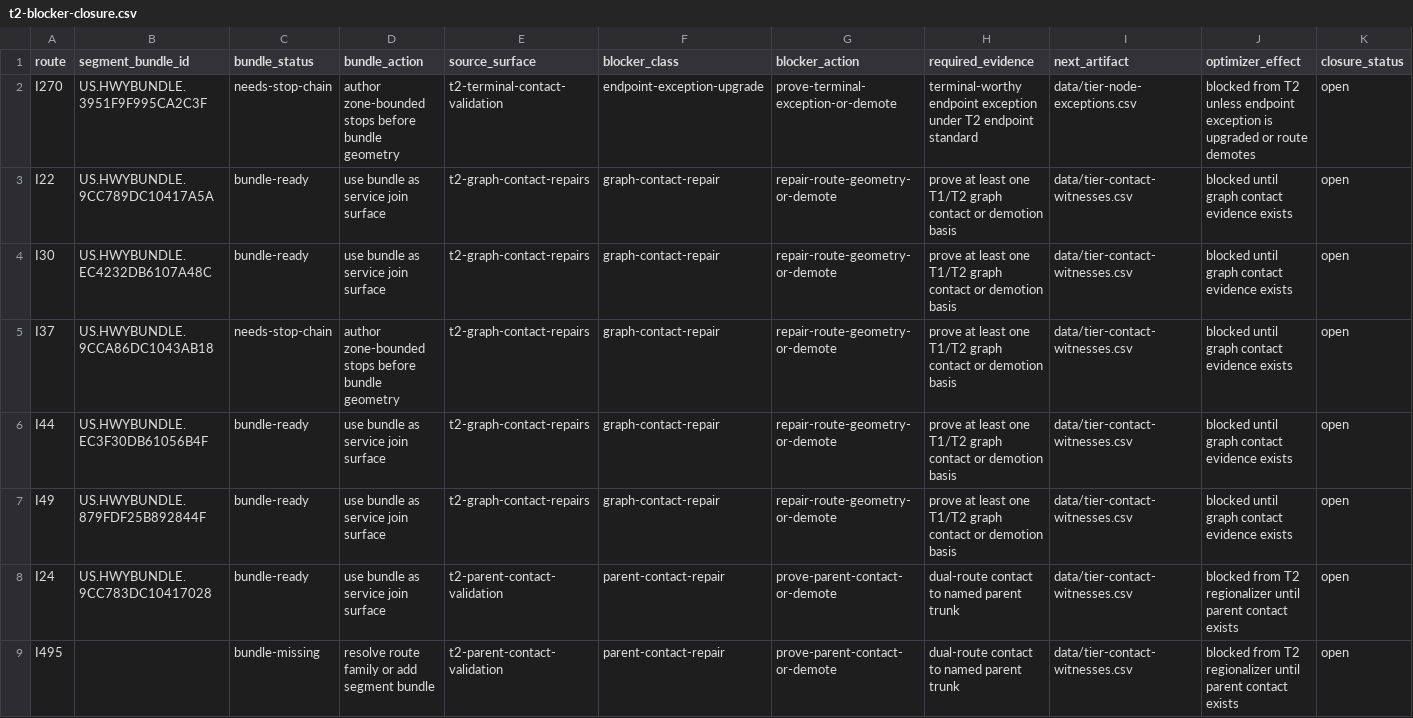
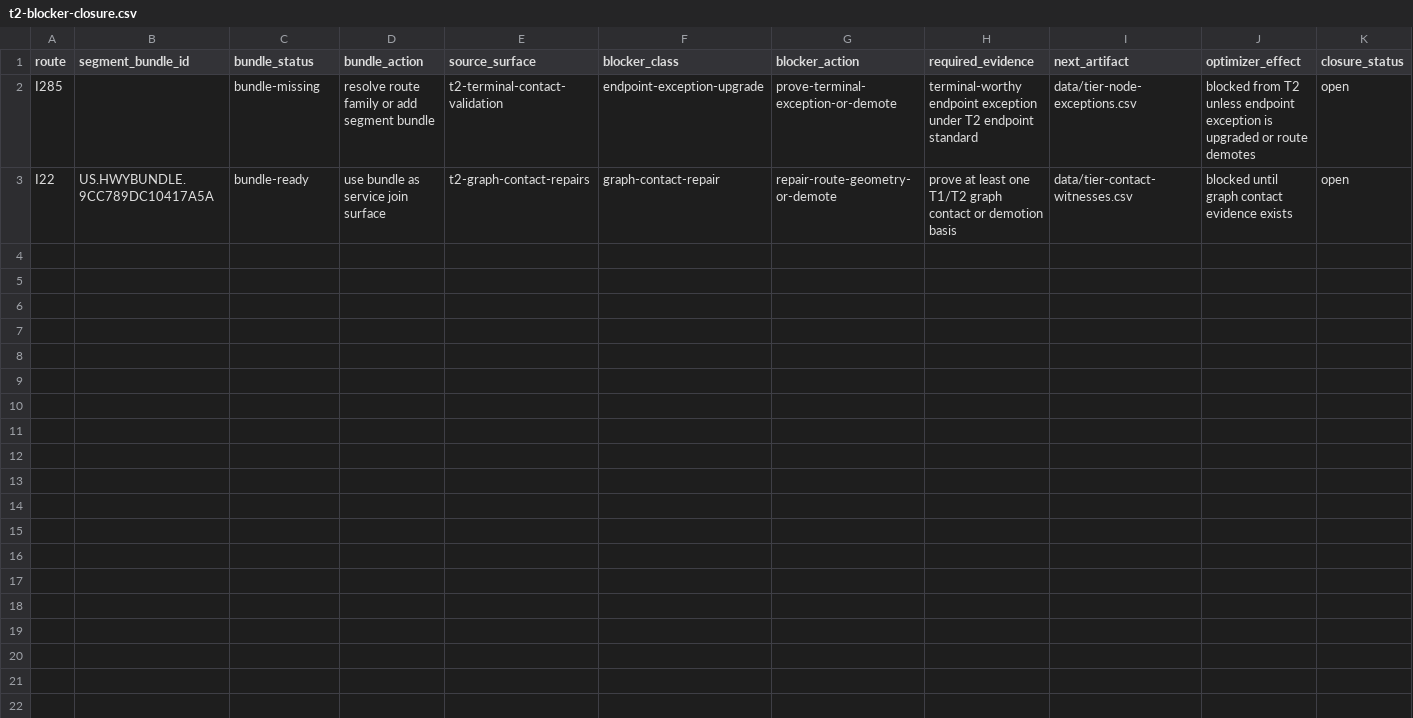
Before and after one commit to giodl73-repo/ROUTE, a CSV file: data/t2-blocker-closure.csv, drawn as a sheet; only a part is shown; rows hold the shown columns only; the diff covers the shown part only; the diff names each change by its address in the sheet, - before the commit and + after, or states it on an @@ line.

```diff
--- a/data/t2-blocker-closure.csv
+++ b/data/t2-blocker-closure.csv
-A2 (route): I270
+A2 (route): I285
-B2 (segment_bundle_id): US.HWYBUNDLE.3951F9F995CA2C3F
+B2 (segment_bundle_id): (empty)
-C2 (bundle_status): needs-stop-chain
+C2 (bundle_status): bundle-missing
-D2 (bundle_action): author zone-bounded stops before bundle geometry
+D2 (bundle_action): resolve route family or add segment bundle
-row 4: I30 | US.HWYBUNDLE.EC4232DB6107A48C | bundle-ready | use bundle as service join surface | t2-graph-contact-repairs | graph-contact-repair | repair-route-geometry-or-demote | prove at least one T1/T2 graph contact or demotion basis | data/tier-contact-witnesses.csv | blocked until graph contact evidence exists | open
-row 5: I37 | US.HWYBUNDLE.9CCA86DC1043AB18 | needs-stop-chain | author zone-bounded stops before bundle geometry | t2-graph-contact-repairs | graph-contact-repair | repair-route-geometry-or-demote | prove at least one T1/T2 graph contact or demotion basis | data/tier-contact-witnesses.csv | blocked until graph contact evidence exists | open
-row 6: I44 | US.HWYBUNDLE.EC3F30DB61056B4F | bundle-ready | use bundle as service join surface | t2-graph-contact-repairs | graph-contact-repair | repair-route-geometry-or-demote | prove at least one T1/T2 graph contact or demotion basis | data/tier-contact-witnesses.csv | blocked until graph contact evidence exists | open
-row 7: I49 | US.HWYBUNDLE.879FDF25B892844F | bundle-ready | use bundle as service join surface | t2-graph-contact-repairs | graph-contact-repair | repair-route-geometry-or-demote | prove at least one T1/T2 graph contact or demotion basis | data/tier-contact-witnesses.csv | blocked until graph contact evidence exists | open
-row 8: I24 | US.HWYBUNDLE.9CC783DC10417028 | bundle-ready | use bundle as service join surface | t2-parent-contact-validation | parent-contact-repair | prove-parent-contact-or-demote | dual-route contact to named parent trunk | data/tier-contact-witnesses.csv | blocked from T2 regionalizer until parent contact exists | open
-row 9: I495 |  | bundle-missing | resolve route family or add segment bundle | t2-parent-contact-validation | parent-contact-repair | prove-parent-contact-or-demote | dual-route contact to named parent trunk | data/tier-contact-witnesses.csv | blocked from T2 regionalizer until parent contact exists | open
```
Also changed, not shown: 7 removed rows elsewhere in this file, data/lower-tier-pressure-witnesses.csv, data/t1-feedback-docket.csv, 27 other files.
